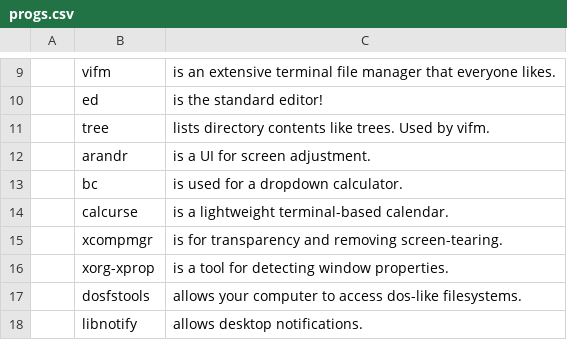
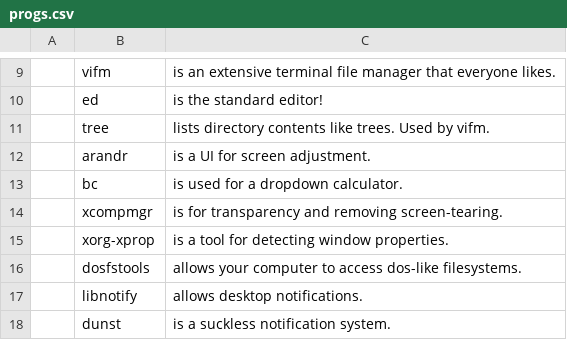
Before and after one commit to Georgantas/LARBS, a CSV file: archi3/progs.csv, drawn as a sheet; only a part is shown, gaps mark what is left out; the shorter side is filled out with more unchanged rows; the diff names each change by its address in the sheet, - before the commit and + after, or states it on an @@ line.

Commit message:
Update progs.csv

```diff
--- a/archi3/progs.csv
+++ b/archi3/progs.csv
-row 14:  | calcurse | is a lightweight terminal-based calendar.
```
